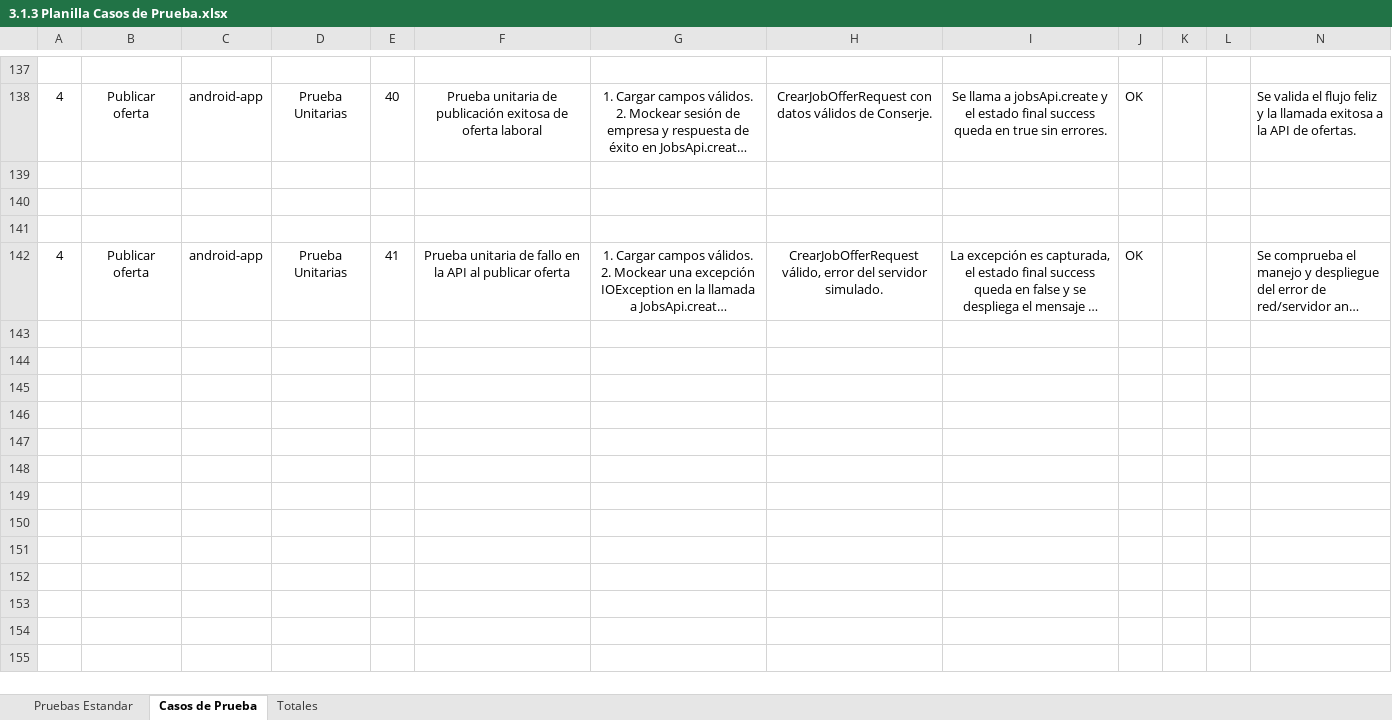
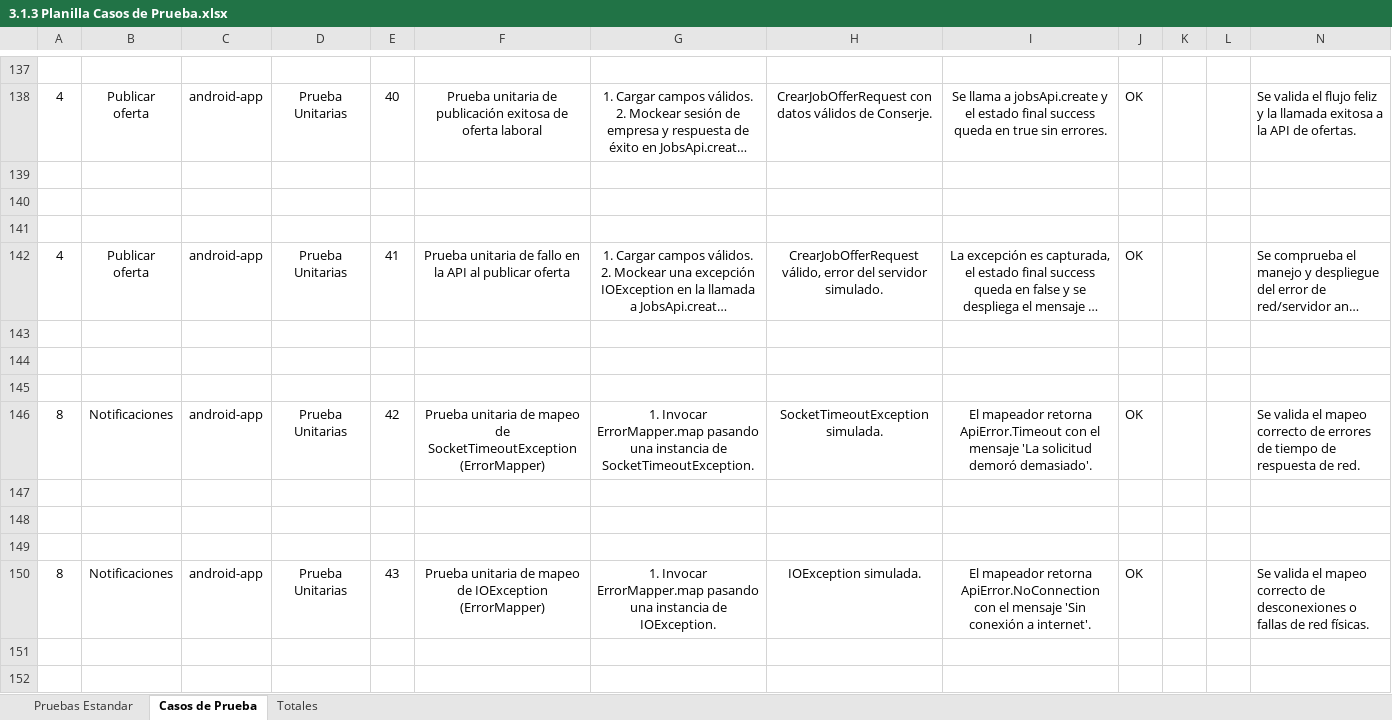
Before and after one commit to ProgramacionDuoc26/Catch-Go, an Excel workbook: Documentacion/Unidad #3/3.1.3 Planilla Casos de Prueba.xlsx, sheet Casos de Prueba, drawn as a sheet; only a part is shown, gaps mark what is left out; long unchanged cells end in …; values as stored, in another font and other column widths than the file's, no borders; charts and pictures not drawn; the diff covers the shown part only; the diff names each change by its address in the sheet, - before the commit and + after, or states it on an @@ line.

Commit message:
Sincronizar documentacion QA y agregar pruebas unitarias ErrorMapper y OfferDetailViewModel (CP-42 al CP-51)

```diff
--- a/Documentacion/Unidad #3/3.1.3 Planilla Casos de Prueba.xlsx (sheet Casos de Prueba)
+++ b/Documentacion/Unidad #3/3.1.3 Planilla Casos de Prueba.xlsx (sheet Casos de Prueba)
+row 143: (empty)
+row 144: (empty)
+row 145: (empty)
+row 146: 8 | Notificaciones | android-app | Prueba Unitarias | 42 | Prueba unitaria de mapeo de SocketTimeoutException (ErrorMapper) | 1. Invocar ErrorMapper.map pasando una instancia de SocketTimeoutException. | SocketTimeoutException simulada. | El mapeador retorna ApiError.Timeout con el mensaje 'La solicitud demoró demasiado'. | OK |  |  | Se valida el mapeo correcto de errores de tiempo de respuesta de red.
+row 147: (empty)
+row 148: (empty)
+row 149: (empty)
+row 150: 8 | Notificaciones | android-app | Prueba Unitarias | 43 | Prueba unitaria de mapeo de IOException (ErrorMapper) | 1. Invocar ErrorMapper.map pasando una instancia de IOException. | IOException simulada. | El mapeador retorna ApiError.NoConnection con el mensaje 'Sin conexión a internet'. | OK |  |  | Se valida el mapeo correcto de desconexiones o fallas de red físicas.
+row 151: (empty)
+row 152: (empty)
```
Also changed, not shown: 30 added rows elsewhere in this sheet, sheet Totales, 3 other files.
